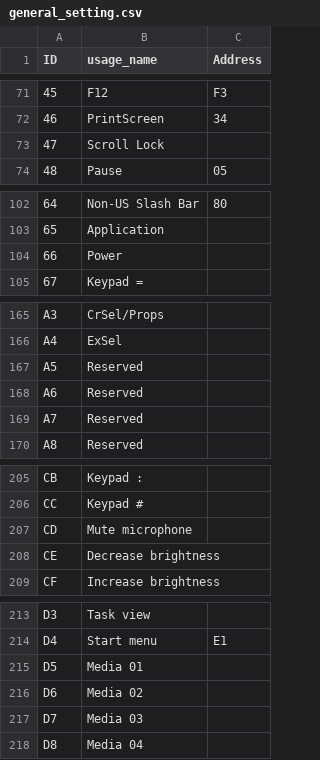
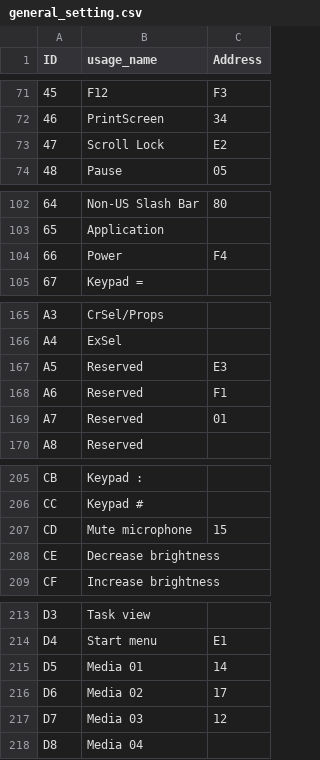
Before and after one commit to haborite/ku1255-firmware-modifier, a CSV file: settings/general_setting.csv, drawn as a sheet; only a part is shown, gaps mark what is left out; the diff covers the shown part only.

```diff
--- a/settings/general_setting.csv
+++ b/settings/general_setting.csv
@@ -72,3 +72,3 @@ ID,usage_name,Address
 46,PrintScreen,34
-47,Scroll Lock,
+47,Scroll Lock,E2
 48,Pause,05
@@ -103,3 +103,3 @@ ID,usage_name,Address
 65,Application,
-66,Power,
+66,Power,F4
 67,Keypad =,
@@ -166,5 +166,5 @@ A3,CrSel/Props,
 A4,ExSel,
-A5,Reserved,
-A6,Reserved,
-A7,Reserved,
+A5,Reserved,E3
+A6,Reserved,F1
+A7,Reserved,01
 A8,Reserved,
@@ -206,3 +206,3 @@ CB,Keypad :,
 CC,Keypad #,
-CD,Mute microphone,
+CD,Mute microphone,15
 CE,Decrease brightness,
@@ -214,5 +214,5 @@ D3,Task view,
 D4,Start menu,E1
-D5,Media 01,
-D6,Media 02,
-D7,Media 03,
+D5,Media 01,14
+D6,Media 02,17
+D7,Media 03,12
 D8,Media 04,
```
Also changed, not shown: 1 edited cell elsewhere in this file, 10 other files.
